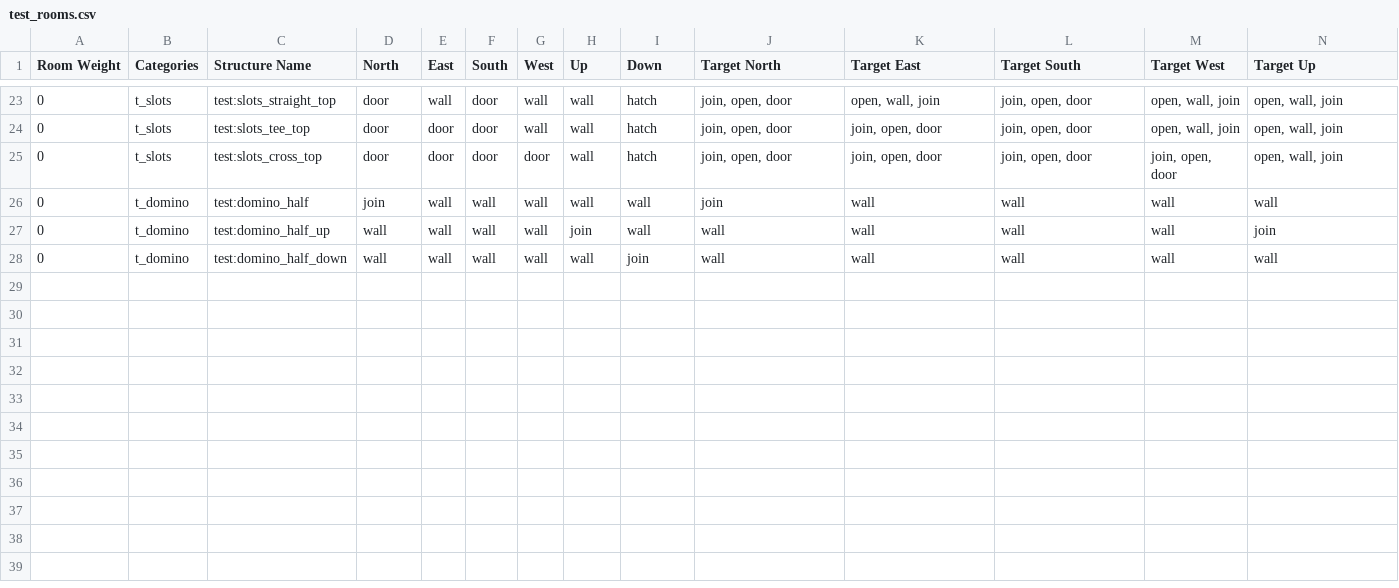
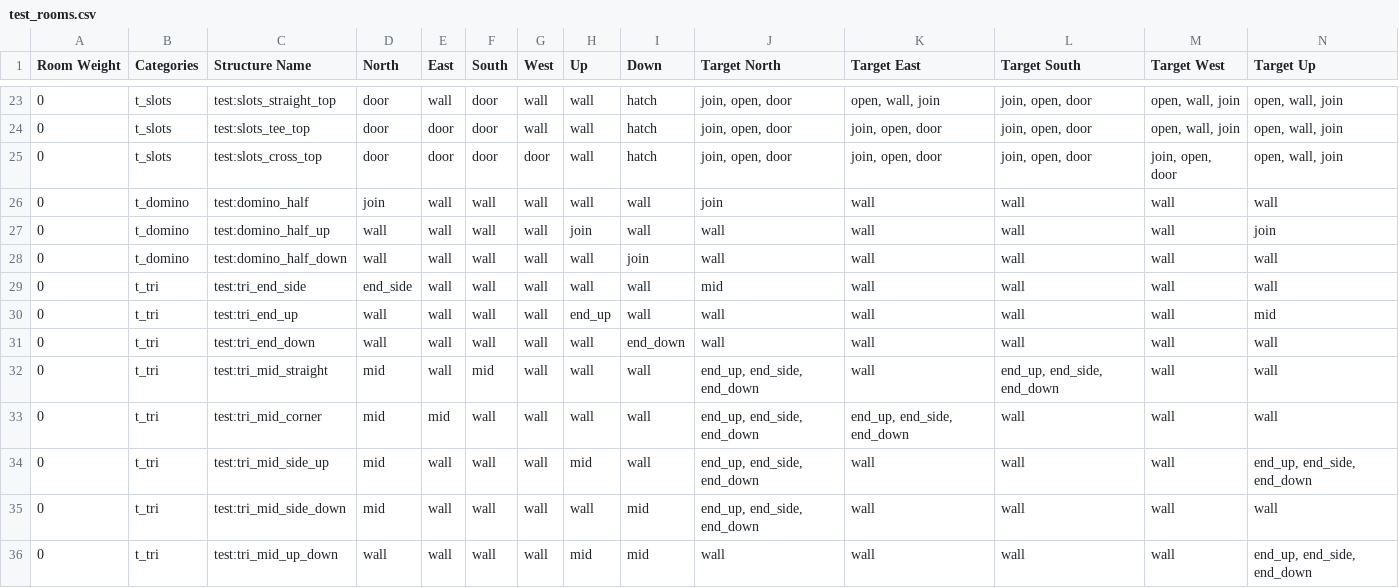
Before and after one commit to motormaniac/mcmaze, a CSV file: py/manual_test/test_rooms.csv, drawn as a sheet; only a part is shown, gaps mark what is left out; rows hold the shown columns only; the diff names each change by its address in the sheet, - before the commit and + after, or states it on an @@ line.

Commit message:
manual testing for algo2 works

```diff
--- a/py/manual_test/test_rooms.csv
+++ b/py/manual_test/test_rooms.csv
+row 29: 0 | t_tri | test:tri_end_side | end_side | wall | wall | wall | wall | wall | mid | wall | wall | wall | wall
+row 30: 0 | t_tri | test:tri_end_up | wall | wall | wall | wall | end_up | wall | wall | wall | wall | wall | mid
+row 31: 0 | t_tri | test:tri_end_down | wall | wall | wall | wall | wall | end_down | wall | wall | wall | wall | wall
+row 32: 0 | t_tri | test:tri_mid_straight | mid | wall | mid | wall | wall | wall | end_up, end_side, end_down | wall | end_up, end_side, end_down | wall | wall
+row 33: 0 | t_tri | test:tri_mid_corner | mid | mid | wall | wall | wall | wall | end_up, end_side, end_down | end_up, end_side, end_down | wall | wall | wall
+row 34: 0 | t_tri | test:tri_mid_side_up | mid | wall | wall | wall | mid | wall | end_up, end_side, end_down | wall | wall | wall | end_up, end_side, end_down
+row 35: 0 | t_tri | test:tri_mid_side_down | mid | wall | wall | wall | wall | mid | end_up, end_side, end_down | wall | wall | wall | wall
+row 36: 0 | t_tri | test:tri_mid_up_down | wall | wall | wall | wall | mid | mid | wall | wall | wall | wall | end_up, end_side, end_down
```
Also changed, not shown: 12 other files.
